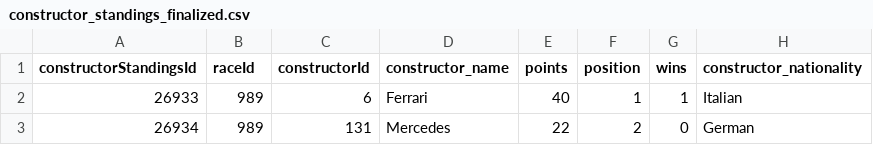
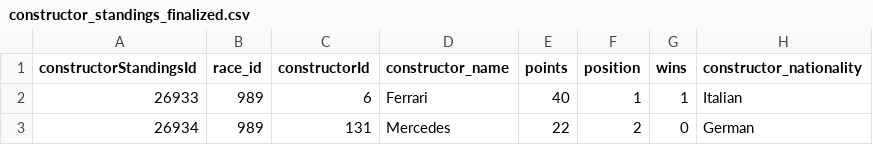
Before and after one commit to vik01/msci-446-ml-project, a CSV file: project_work/finalized_data/finalized_data_csv/constructor_standings_finalized.csv, drawn as a sheet; only a part is shown.

Commit message:
Modified race_id column name

```diff
--- a/project_work/finalized_data/finalized_data_csv/constructor_standings_finalized.csv
+++ b/project_work/finalized_data/finalized_data_csv/constructor_standings_finalized.csv
@@ -1,2 +1,2 @@
-constructorStandingsId,raceId,constructorId,constructor_name,points,position,wins,constructor_nationality
+constructorStandingsId,race_id,constructorId,constructor_name,points,position,wins,constructor_nationality
 26933,989,6,Ferrari,40,1,1,Italian
```
